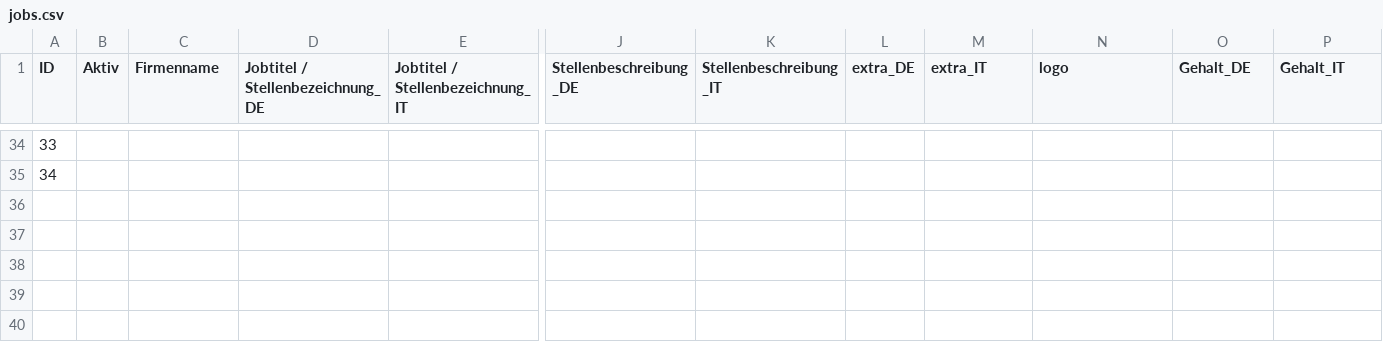
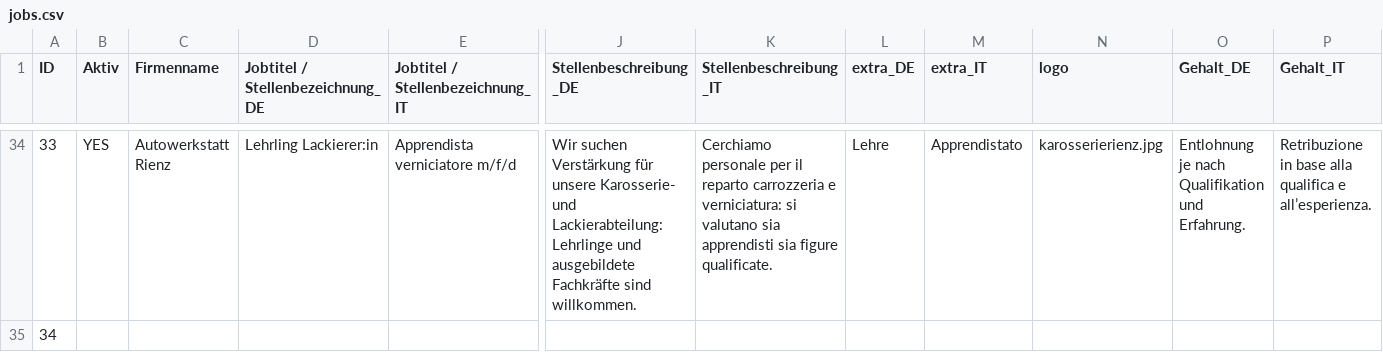
Before and after one commit to verenaBlauschild/blauschild-stellensuche, a CSV file: jobs.csv, drawn as a sheet; only a part is shown, gaps mark what is left out; the diff covers the shown part only; the diff names each change by its address in the sheet, - before the commit and + after, or states it on an @@ line.

```diff
--- a/jobs.csv
+++ b/jobs.csv
-B34 (Aktiv): (empty)
+B34 (Aktiv): YES
-C34 (Firmenname): (empty)
+C34 (Firmenname): Autowerkstatt Rienz
-D34 (Jobtitel / Stellenbezeichnung_DE): (empty)
+D34 (Jobtitel / Stellenbezeichnung_DE): Lehrling Lackierer:in
-E34 (Jobtitel / Stellenbezeichnung_IT): (empty)
+E34 (Jobtitel / Stellenbezeichnung_IT): Apprendista verniciatore m/f/d
-J34 (Stellenbeschreibung_DE): (empty)
+J34 (Stellenbeschreibung_DE): Wir suchen Verstärkung für unsere Karosserie- und Lackierabteilung: Lehrlinge und ausgebildete Fachkräfte sind willkommen.
-K34 (Stellenbeschreibung_IT): (empty)
+K34 (Stellenbeschreibung_IT): Cerchiamo personale per il reparto carrozzeria e verniciatura: si valutano sia apprendisti sia figure qualificate.
-L34 (extra_DE): (empty)
+L34 (extra_DE): Lehre
-M34 (extra_IT): (empty)
+M34 (extra_IT): Apprendistato
-N34 (logo): (empty)
+N34 (logo): karosserierienz.jpg
-O34 (Gehalt_DE): (empty)
+O34 (Gehalt_DE): Entlohnung je nach Qualifikation und Erfahrung.
-P34 (Gehalt_IT): (empty)
+P34 (Gehalt_IT): Retribuzione in base alla qualifica e all’esperienza.
```
Also changed, not shown: 60 edited cells elsewhere in this file.
